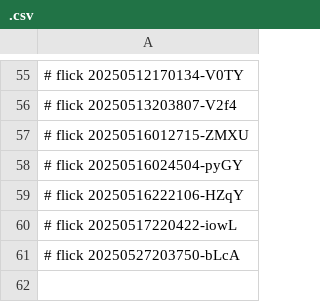
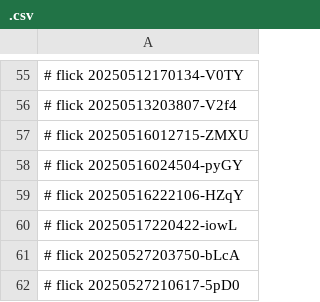
Before and after one commit to abikesa/python, a CSV file: dolce/.csv, drawn as a sheet; only a part is shown, gaps mark what is left out; the diff names each change by its address in the sheet, - before the commit and + after, or states it on an @@ line.

Commit message:
dolce/.csv

```diff
--- a/dolce/.csv
+++ b/dolce/.csv
+row 62: # flick 20250527210617-5pD0
```
